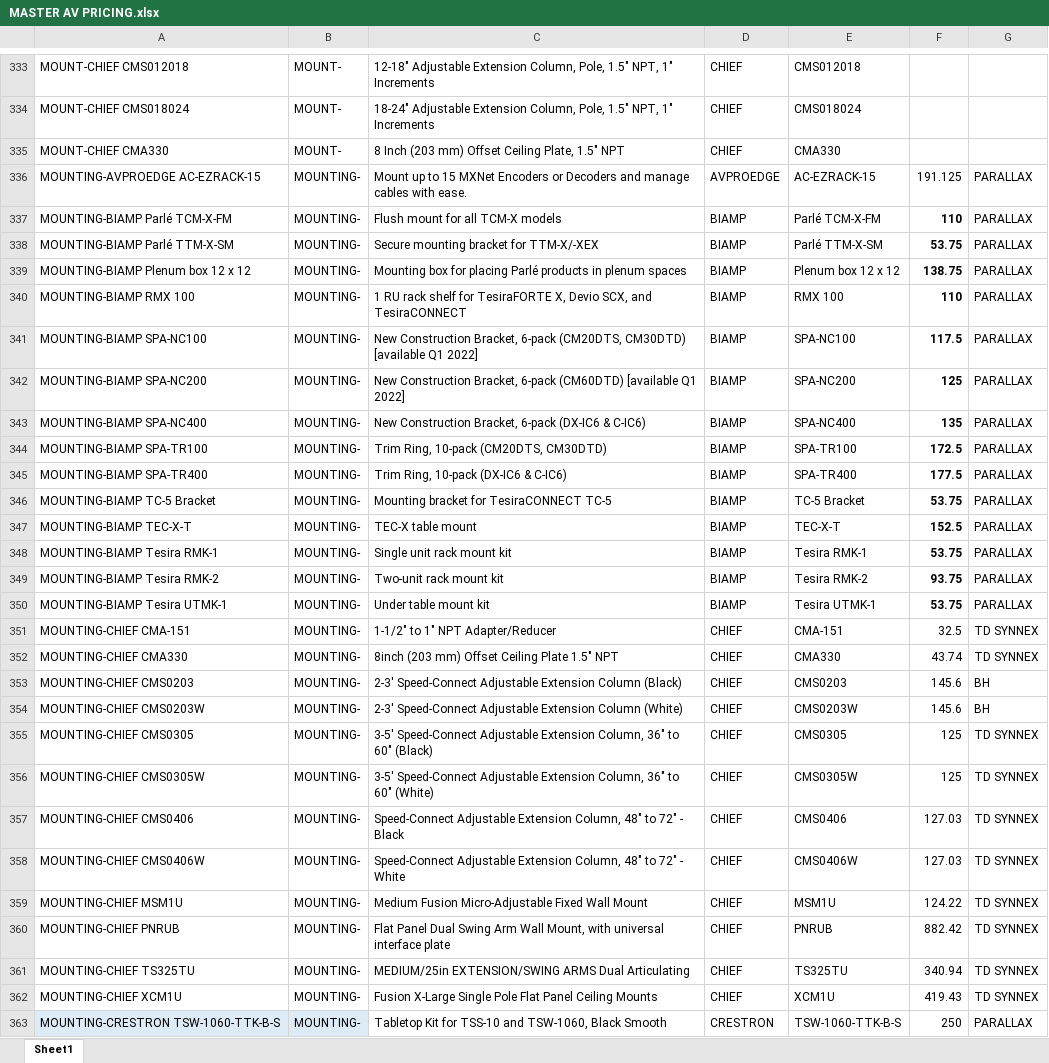
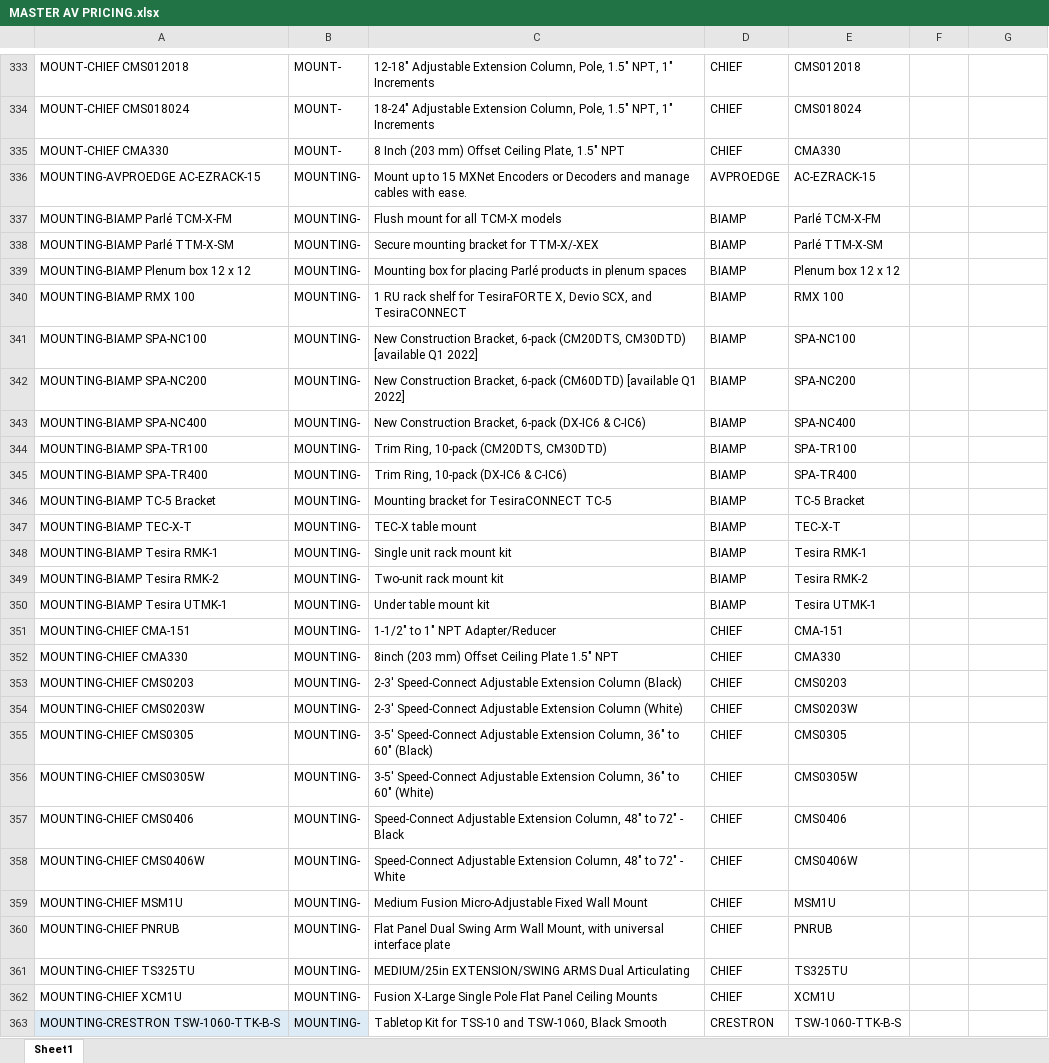
Before and after one commit to bruceb85/av_equipment_list, an Excel workbook: MASTER AV PRICING.xlsx, sheet Sheet1, drawn as a sheet; only a part is shown, gaps mark what is left out; values as stored, in another font and other column widths than the file's, no borders; table styles not drawn; the diff covers the shown part only; the diff names each change by its address in the sheet, - before the commit and + after, or states it on an @@ line.

```diff
--- a/MASTER AV PRICING.xlsx (sheet Sheet1)
+++ b/MASTER AV PRICING.xlsx (sheet Sheet1)
-F336: 191.125
+F336: (empty)
-G336:G350: PARALLAX
+G336:G350: (empty)
-F337: 110
+F337: (empty)
-F338: 53.75
+F338: (empty)
-F339: 138.75
+F339: (empty)
-F340: 110
+F340: (empty)
-F341: 117.5
+F341: (empty)
-F342: 125
+F342: (empty)
-F343: 135
+F343: (empty)
-F344: 172.5
+F344: (empty)
-F345: 177.5
+F345: (empty)
-F346: 53.75
+F346: (empty)
-F347: 152.5
+F347: (empty)
-F348: 53.75
+F348: (empty)
-F349: 93.75
+F349: (empty)
-F350: 53.75
+F350: (empty)
-F351: 32.5
+F351: (empty)
-G351:G352: TD SYNNEX
+G351:G352: (empty)
-F352: 43.74
+F352: (empty)
-F353:F354: 145.6
+F353:F354: (empty)
-G353:G354: BH
+G353:G354: (empty)
-F355:F356: 125
+F355:F356: (empty)
-G355:G362: TD SYNNEX
+G355:G362: (empty)
-F357:F358: 127.03
+F357:F358: (empty)
-F359: 124.22
+F359: (empty)
-F360: 882.42
+F360: (empty)
-F361: 340.94
+F361: (empty)
-F362: 419.43
+F362: (empty)
-F363: 250
+F363: (empty)
-G363: PARALLAX
+G363: (empty)
```
Also changed, not shown: 972 edited cells elsewhere in this sheet, 1 other file.
